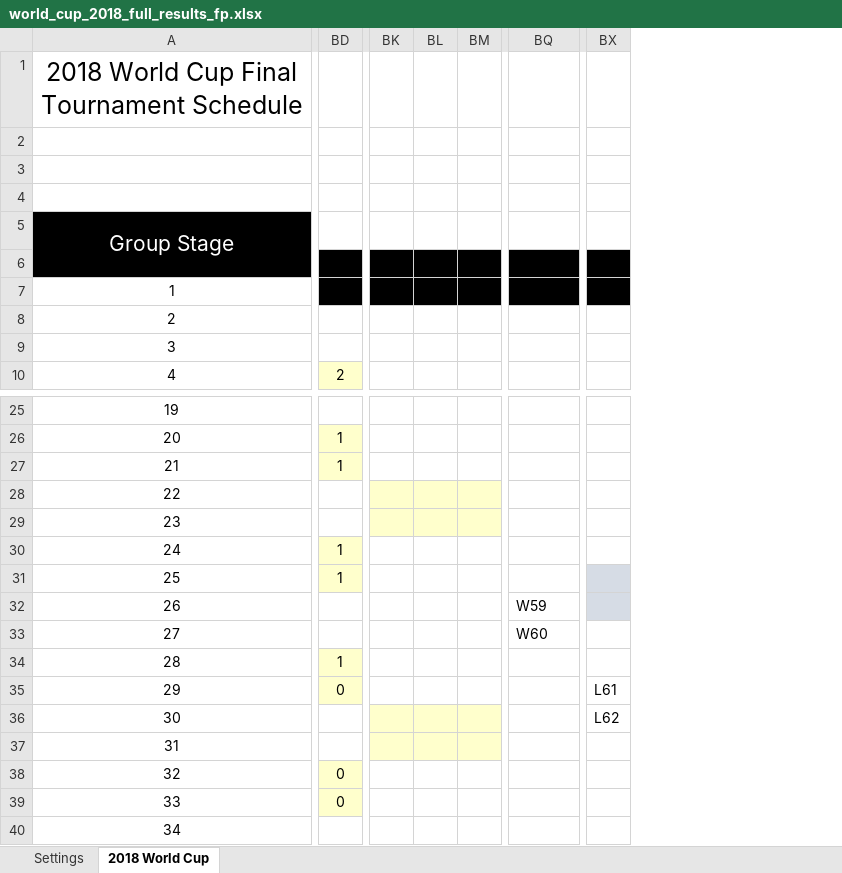
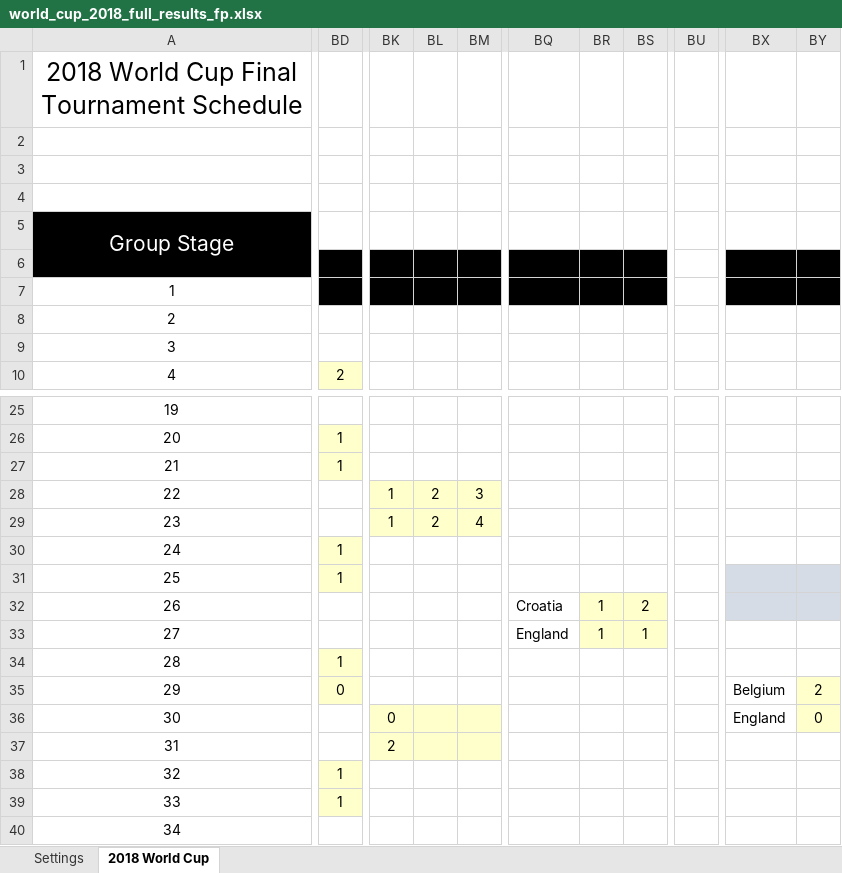
Before and after one commit to rich-newman/world-cup-2018-spreadsheet, an Excel workbook: world_cup_2018_full_results_fp.xlsx, sheet 2018 World Cup, drawn as a sheet; only a part is shown, gaps mark what is left out; values as stored, in another font and other column widths than the file's, no borders; charts and pictures and conditional formats not drawn; removed rows and columns are numbered as before the commit, all else as after; the diff covers the shown part only; the diff names each change by its address in the sheet, - before the commit and + after, or states it on an @@ line.

Commit message:
Final results

```diff
--- a/world_cup_2018_full_results_fp.xlsx (sheet 2018 World Cup)
+++ b/world_cup_2018_full_results_fp.xlsx (sheet 2018 World Cup)
-column BL, empty
-column BM, empty
+column BL, rows 28-29: 2 | 2
+column BM, rows 28-29: 3 | 4
+column BR, rows 32-33: 1 | 1
+column BS, rows 32-33: 2 | 1
+column BU, empty
-column BX, rows 35-36: L61 | L62
+column BX, rows 35-36: Belgium | England
+column BY, rows 35-36: 2 | 0
-BK28:BK29: (empty)
+BK28:BK29: 1
-BQ32: W59
+BQ32: Croatia
-BQ33: W60
+BQ33: England
-BK36: (empty)
+BK36: 0
-BK37: (empty)
+BK37: 2
-BD38:BD39: 0
+BD38:BD39: 1
```
Also changed, not shown: 3 removed columns elsewhere in this sheet.
